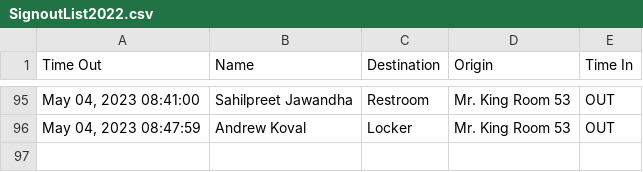
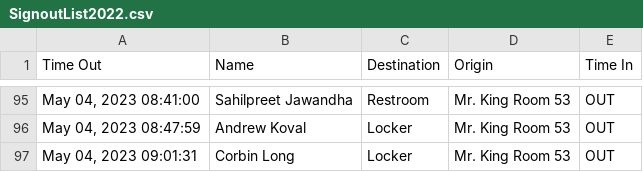
Before and after one commit to MrKing-dev/raspi_qr_passes, a CSV file: qr_passes_final/SignoutList2022.csv, drawn as a sheet; only a part is shown, gaps mark what is left out; the diff names each change by its address in the sheet, - before the commit and + after, or states it on an @@ line.

Commit message:
M qr_passes_final/SignoutList2022.csv

```diff
--- a/qr_passes_final/SignoutList2022.csv
+++ b/qr_passes_final/SignoutList2022.csv
+row 97: May 04, 2023 09:01:31 | Corbin Long | Locker | Mr. King Room 53 | OUT
```
